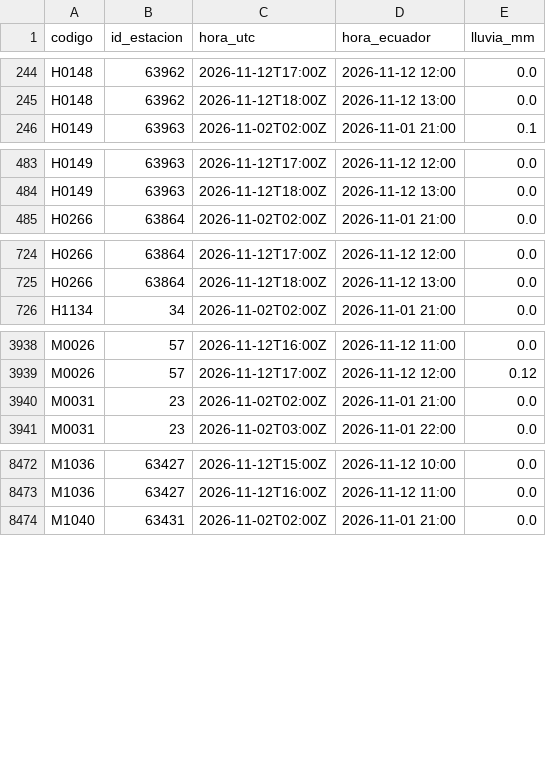
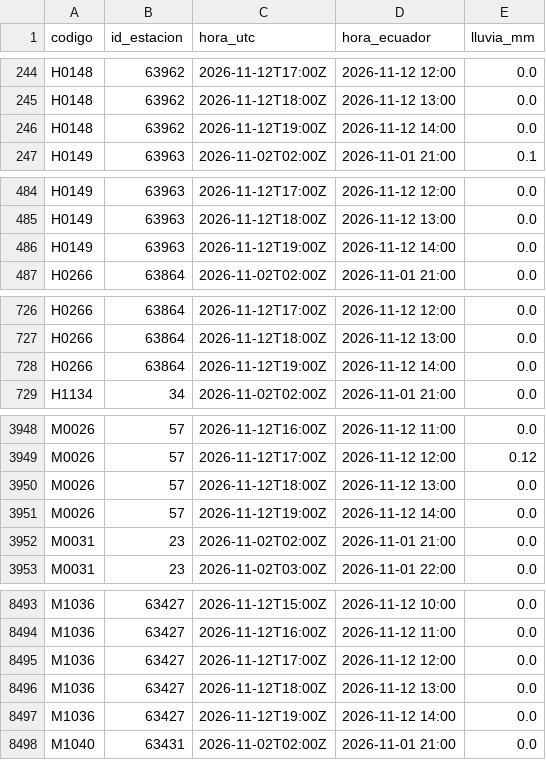
Before and after one commit to Hilary-Madelein/sati-archivo-lluvia, a CSV file: estaciones/lluvia_horaria/2026-11.csv, drawn as a sheet; only a part is shown, gaps mark what is left out; the diff covers the shown part only; the diff names each change by its address in the sheet, - before the commit and + after, or states it on an @@ line.

```diff
--- a/estaciones/lluvia_horaria/2026-11.csv
+++ b/estaciones/lluvia_horaria/2026-11.csv
+row 246: H0148 | 63962 | 2026-11-12T19:00Z | 2026-11-12 14:00 | 0.0
+row 486: H0149 | 63963 | 2026-11-12T19:00Z | 2026-11-12 14:00 | 0.0
+row 728: H0266 | 63864 | 2026-11-12T19:00Z | 2026-11-12 14:00 | 0.0
+row 3950: M0026 | 57 | 2026-11-12T18:00Z | 2026-11-12 13:00 | 0.0
+row 3951: M0026 | 57 | 2026-11-12T19:00Z | 2026-11-12 14:00 | 0.0
+row 8495: M1036 | 63427 | 2026-11-12T17:00Z | 2026-11-12 12:00 | 0.0
+row 8496: M1036 | 63427 | 2026-11-12T18:00Z | 2026-11-12 13:00 | 0.0
+row 8497: M1036 | 63427 | 2026-11-12T19:00Z | 2026-11-12 14:00 | 0.0
```
Also changed, not shown: 29 added rows elsewhere in this file.
